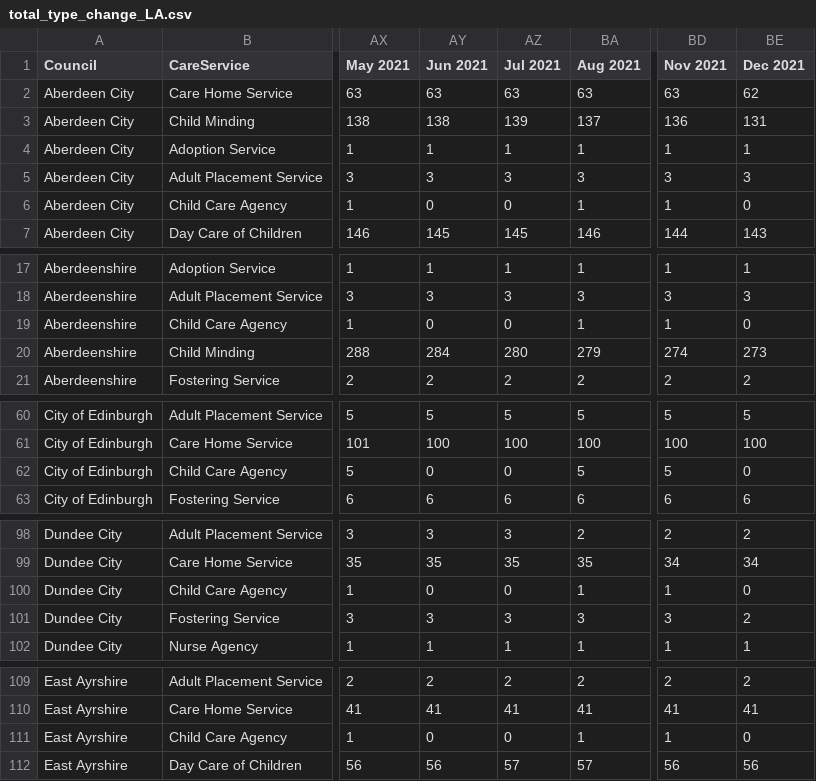
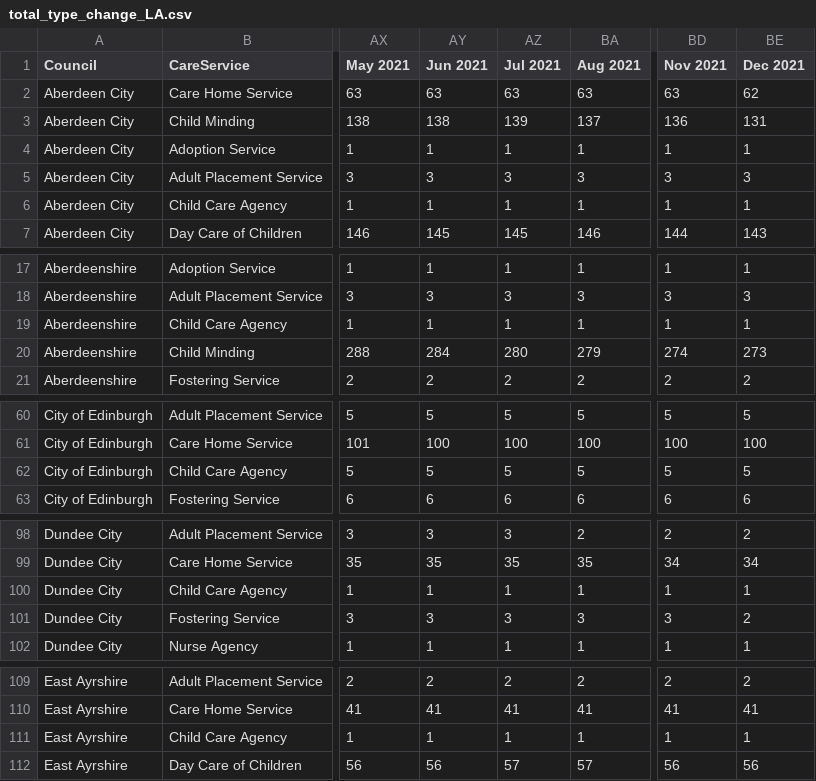
Before and after one commit to EmaSabl/CI, a CSV file: data/total_type_change_LA.csv, drawn as a sheet; only a part is shown, gaps mark what is left out; the diff covers the shown part only; the diff names each change by its address in the sheet, - before the commit and + after, or states it on an @@ line.

Commit message:
Add files via upload

```diff
--- a/data/total_type_change_LA.csv
+++ b/data/total_type_change_LA.csv
-AY6 (Jun 2021): 0
+AY6 (Jun 2021): 1
-AZ6 (Jul 2021): 0
+AZ6 (Jul 2021): 1
-BE6 (Dec 2021): 0
+BE6 (Dec 2021): 1
-AY19 (Jun 2021): 0
+AY19 (Jun 2021): 1
-AZ19 (Jul 2021): 0
+AZ19 (Jul 2021): 1
-BE19 (Dec 2021): 0
+BE19 (Dec 2021): 1
-AY62 (Jun 2021): 0
+AY62 (Jun 2021): 5
-AZ62 (Jul 2021): 0
+AZ62 (Jul 2021): 5
-BE62 (Dec 2021): 0
+BE62 (Dec 2021): 5
-AY100 (Jun 2021): 0
+AY100 (Jun 2021): 1
-AZ100 (Jul 2021): 0
+AZ100 (Jul 2021): 1
-BE100 (Dec 2021): 0
+BE100 (Dec 2021): 1
-AY111 (Jun 2021): 0
+AY111 (Jun 2021): 1
-AZ111 (Jul 2021): 0
+AZ111 (Jul 2021): 1
-BE111 (Dec 2021): 0
+BE111 (Dec 2021): 1
```
Also changed, not shown: 17 edited cells elsewhere in this file.
